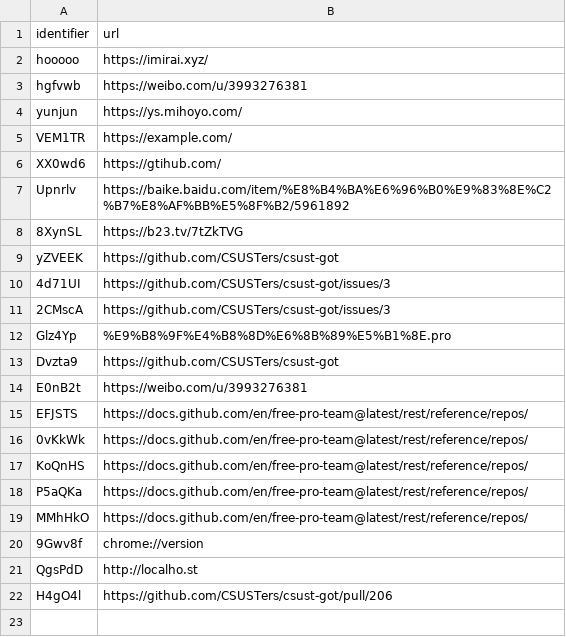
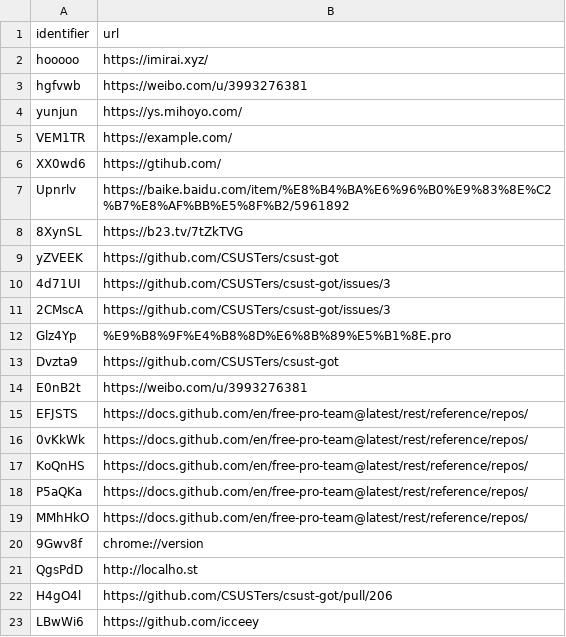
Before and after one commit to Anthony-Hoo/hugeURLer, a CSV file: redirectionConfig.csv, drawn as a sheet.

Commit message:
Add URL: https://github.com/icceey (short: s.csu.st/LBwWi6)

```diff
--- a/redirectionConfig.csv
+++ b/redirectionConfig.csv
@@ -22 +22,2 @@ QgsPdD,http://localho.st
 H4gO4l,https://github.com/CSUSTers/csust-got/pull/206
+LBwWi6,https://github.com/icceey
```
